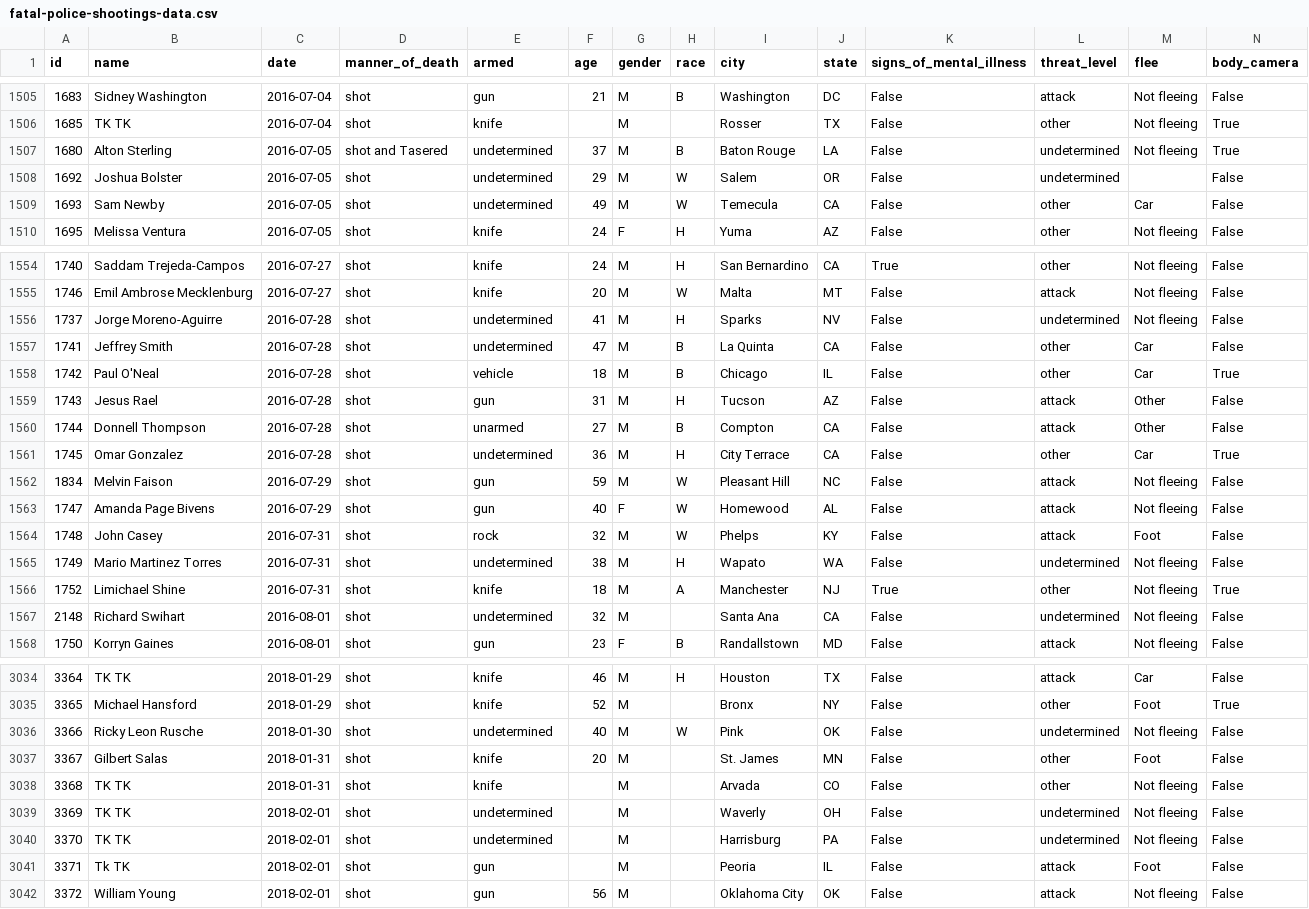
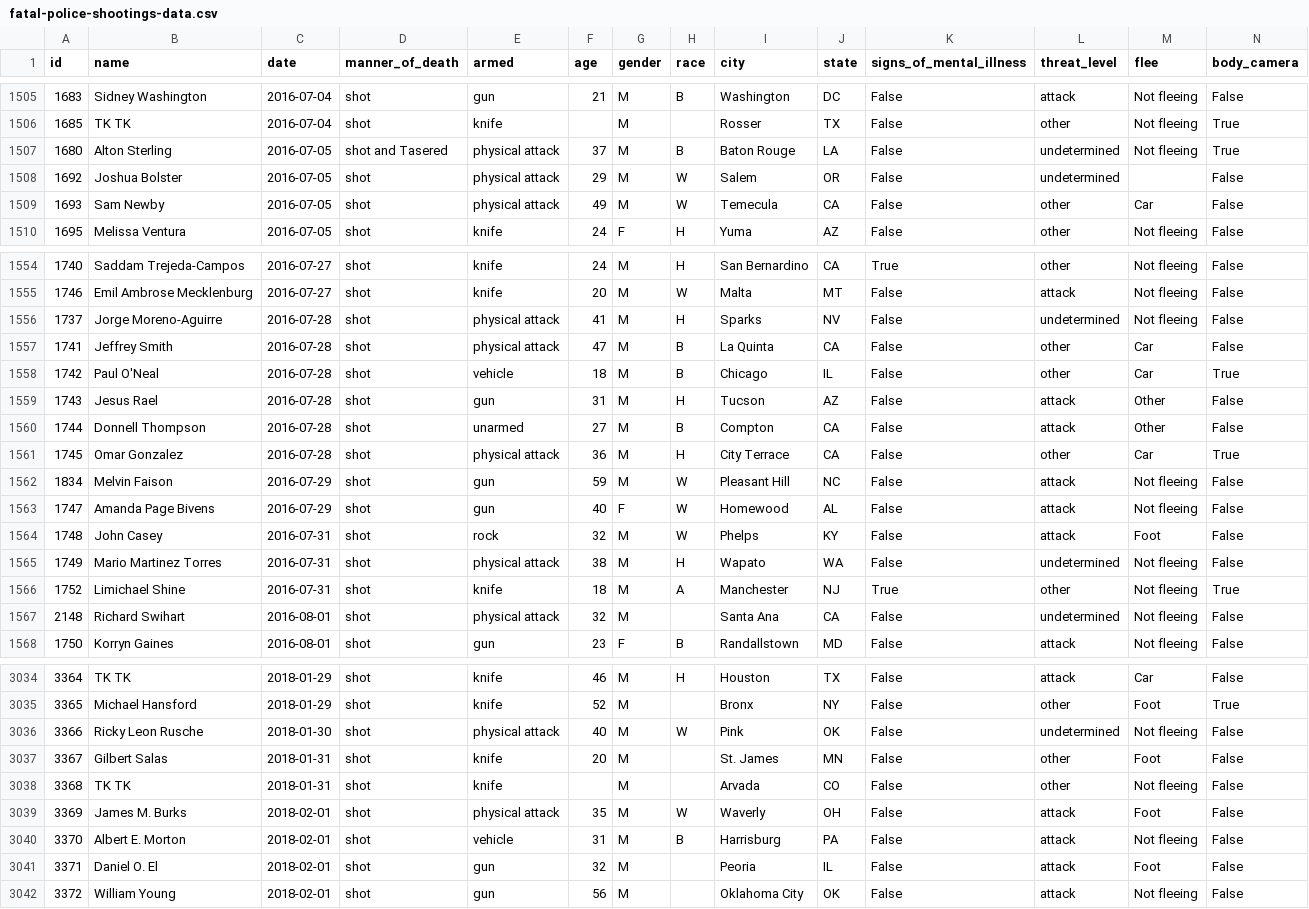
Before and after one commit to joshbegley/wapo-police-shootings, a CSV file: fatal-police-shootings-data.csv, drawn as a sheet; only a part is shown, gaps mark what is left out; the diff covers the shown part only.

Commit message:
automatic updates

```diff
--- a/fatal-police-shootings-data.csv
+++ b/fatal-police-shootings-data.csv
@@ -1506,5 +1506,5 @@ id,name,date,manner_of_death,armed,age,gender,race,city,state,signs_of_mental_il
 1685,TK TK,2016-07-04,shot,knife,,M,,Rosser,TX,False,other,Not fleeing,True
-1680,Alton Sterling,2016-07-05,shot and Tasered,undetermined,37,M,B,Baton Rouge,LA,False,undetermined,Not fleeing,True
-1692,Joshua Bolster,2016-07-05,shot,undetermined,29,M,W,Salem,OR,False,undetermined,,False
-1693,Sam Newby,2016-07-05,shot,undetermined,49,M,W,Temecula,CA,False,other,Car,False
+1680,Alton Sterling,2016-07-05,shot and Tasered,physical attack,37,M,B,Baton Rouge,LA,False,undetermined,Not fleeing,True
+1692,Joshua Bolster,2016-07-05,shot,physical attack,29,M,W,Salem,OR,False,undetermined,,False
+1693,Sam Newby,2016-07-05,shot,physical attack,49,M,W,Temecula,CA,False,other,Car,False
 1695,Melissa Ventura,2016-07-05,shot,knife,24,F,H,Yuma,AZ,False,other,Not fleeing,False
@@ -1555,4 +1555,4 @@ id,name,date,manner_of_death,armed,age,gender,race,city,state,signs_of_mental_il
 1746,Emil Ambrose Mecklenburg,2016-07-27,shot,knife,20,M,W,Malta,MT,False,attack,Not fleeing,False
-1737,Jorge Moreno-Aguirre,2016-07-28,shot,undetermined,41,M,H,Sparks,NV,False,undetermined,Not fleeing,False
-1741,Jeffrey Smith,2016-07-28,shot,undetermined,47,M,B,La Quinta,CA,False,other,Car,False
+1737,Jorge Moreno-Aguirre,2016-07-28,shot,physical attack,41,M,H,Sparks,NV,False,undetermined,Not fleeing,False
+1741,Jeffrey Smith,2016-07-28,shot,physical attack,47,M,B,La Quinta,CA,False,other,Car,False
 1742,Paul O'Neal,2016-07-28,shot,vehicle,18,M,B,Chicago,IL,False,other,Car,True
@@ -1560,3 +1560,3 @@ id,name,date,manner_of_death,armed,age,gender,race,city,state,signs_of_mental_il
 1744,Donnell Thompson,2016-07-28,shot,unarmed,27,M,B,Compton,CA,False,attack,Other,False
-1745,Omar Gonzalez,2016-07-28,shot,undetermined,36,M,H,City Terrace,CA,False,other,Car,True
+1745,Omar Gonzalez,2016-07-28,shot,physical attack,36,M,H,City Terrace,CA,False,other,Car,True
 1834,Melvin Faison,2016-07-29,shot,gun,59,M,W,Pleasant Hill,NC,False,attack,Not fleeing,False
@@ -1564,5 +1564,5 @@ id,name,date,manner_of_death,armed,age,gender,race,city,state,signs_of_mental_il
 1748,John Casey,2016-07-31,shot,rock,32,M,W,Phelps,KY,False,attack,Foot,False
-1749,Mario Martinez Torres,2016-07-31,shot,undetermined,38,M,H,Wapato,WA,False,undetermined,Not fleeing,False
+1749,Mario Martinez Torres,2016-07-31,shot,physical attack,38,M,H,Wapato,WA,False,undetermined,Not fleeing,False
 1752,Limichael Shine,2016-07-31,shot,knife,18,M,A,Manchester,NJ,True,other,Not fleeing,True
-2148,Richard Swihart,2016-08-01,shot,undetermined,32,M,,Santa Ana,CA,False,undetermined,Not fleeing,False
+2148,Richard Swihart,2016-08-01,shot,physical attack,32,M,,Santa Ana,CA,False,undetermined,Not fleeing,False
 1750,Korryn Gaines,2016-08-01,shot,gun,23,F,B,Randallstown,MD,False,attack,Not fleeing,False
@@ -3035,8 +3035,8 @@ id,name,date,manner_of_death,armed,age,gender,race,city,state,signs_of_mental_il
 3365,Michael Hansford,2018-01-29,shot,knife,52,M,,Bronx,NY,False,other,Foot,True
-3366,Ricky Leon Rusche,2018-01-30,shot,undetermined,40,M,W,Pink,OK,False,undetermined,Not fleeing,False
+3366,Ricky Leon Rusche,2018-01-30,shot,physical attack,40,M,W,Pink,OK,False,undetermined,Not fleeing,False
 3367,Gilbert Salas,2018-01-31,shot,knife,20,M,,St. James,MN,False,other,Foot,False
 3368,TK TK,2018-01-31,shot,knife,,M,,Arvada,CO,False,other,Not fleeing,False
-3369,TK TK,2018-02-01,shot,undetermined,,M,,Waverly,OH,False,undetermined,Not fleeing,False
-3370,TK TK,2018-02-01,shot,undetermined,,M,,Harrisburg,PA,False,undetermined,Not fleeing,False
-3371,Tk TK,2018-02-01,shot,gun,,M,,Peoria,IL,False,attack,Foot,False
+3369,James M. Burks,2018-02-01,shot,physical attack,35,M,W,Waverly,OH,False,attack,Foot,False
+3370,Albert E. Morton,2018-02-01,shot,vehicle,31,M,B,Harrisburg,PA,False,attack,Not fleeing,False
+3371,Daniel O. El,2018-02-01,shot,gun,32,M,,Peoria,IL,False,attack,Foot,False
 3372,William Young,2018-02-01,shot,gun,56,M,,Oklahoma City,OK,False,attack,Not fleeing,False
```
Also changed, not shown: 105 edited cells elsewhere in this file.
